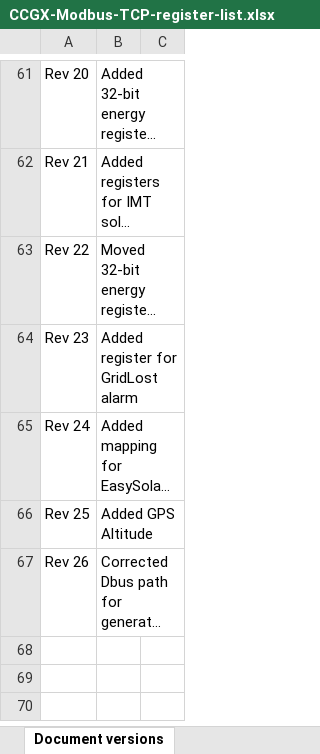
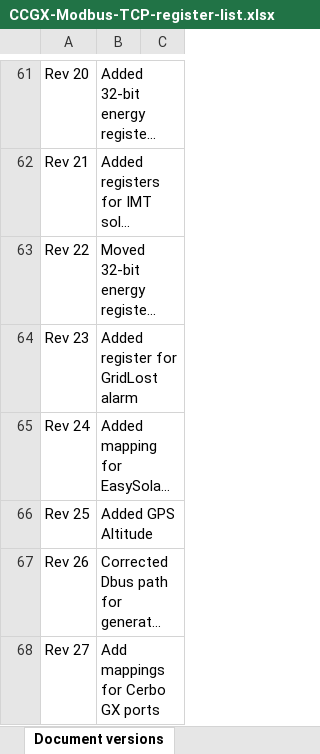
Before and after one commit to victronenergy/dbus_modbustcp, an Excel workbook: CCGX-Modbus-TCP-register-list.xlsx, sheet Document versions, drawn as a sheet; only a part is shown, gaps mark what is left out; long unchanged cells end in …; values as stored, in another font and other column widths than the file's, no borders; the diff names each change by its address in the sheet, - before the commit and + after, or states it on an @@ line.

Commit message:
Map unitids for Cerbo GX
227 -> 276 (VE.Bus)
226 -> 279 (VE.Direct 1)
224 -> 278 (VE.Direct 2)
223 -> 277 (VE.Direct 3)

```diff
--- a/CCGX-Modbus-TCP-register-list.xlsx (sheet Document versions)
+++ b/CCGX-Modbus-TCP-register-list.xlsx (sheet Document versions)
+row 68: Rev 27 | Add mappings for Cerbo GX ports
```
Also changed, not shown: sheet Unit ID mapping, 1 other file.
